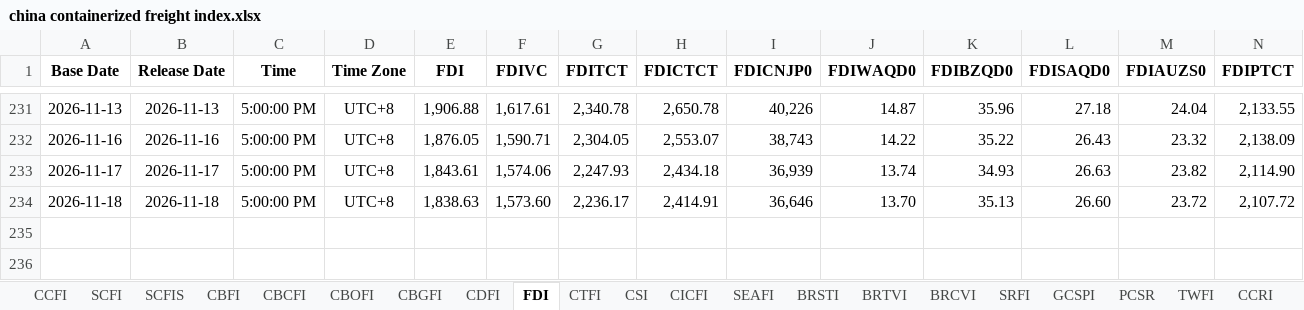
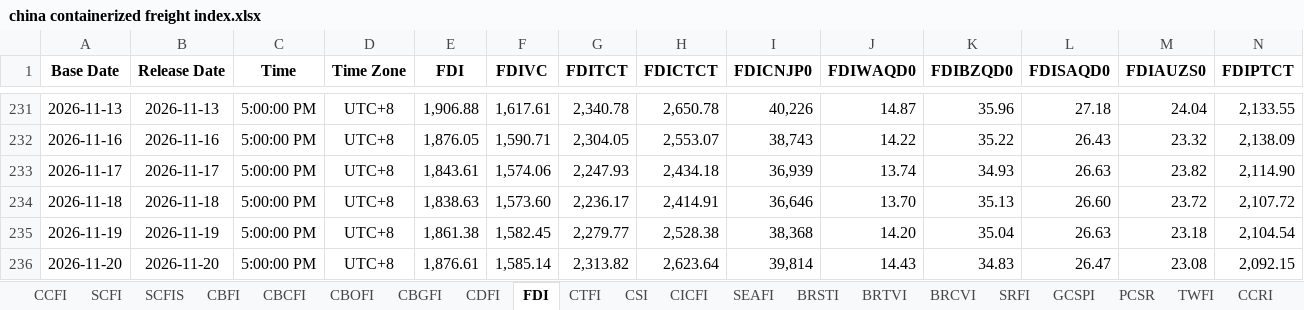
Before and after one commit to Tommylee1013/FinancialData, an Excel workbook: data_lake/freight/china containerized freight index.xlsx, sheet FDI, drawn as a sheet; only a part is shown, gaps mark what is left out; values as stored, in another font and other column widths than the file's, no borders; rows hold the shown columns only; the diff names each change by its address in the sheet, - before the commit and + after, or states it on an @@ line.

```diff
--- a/data_lake/freight/china containerized freight index.xlsx (sheet FDI)
+++ b/data_lake/freight/china containerized freight index.xlsx (sheet FDI)
+row 235: 2026-11-19 | 2026-11-19 | 5:00:00 PM | UTC+8 | 1,861.38 | 1,582.45 | 2,279.77 | 2,528.38 | 38,368 | 14.20 | 35.04 | 26.63 | 23.18 | 2,104.54
+row 236: 2026-11-20 | 2026-11-20 | 5:00:00 PM | UTC+8 | 1,876.61 | 1,585.14 | 2,313.82 | 2,623.64 | 39,814 | 14.43 | 34.83 | 26.47 | 23.08 | 2,092.15
```
Also changed, not shown: sheet CDFI, sheet CTFI, sheet CCFI, sheet CBCFI, sheet CBOFI, sheet CBGFI, 3 more sheets, charts or pictures, data_lake/freight/US Rail Traffic.xlsx, data_lake/industry/Energy/AAA Gasoline.xlsx, 49 other files.
